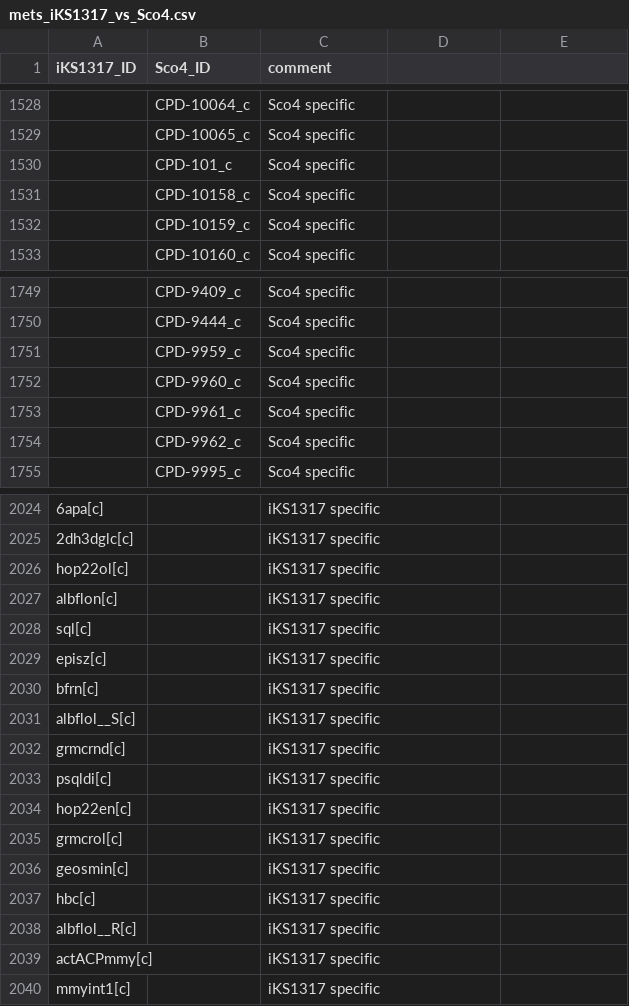
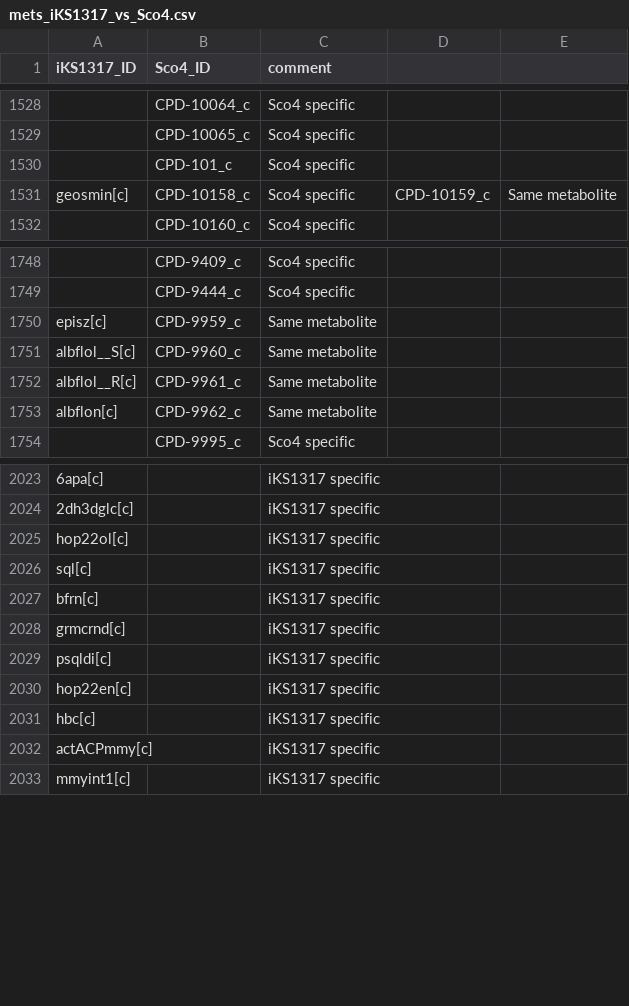
Before and after one commit to SysBioChalmers/Sco-GEM, a CSV file: ComplementaryData/curation/mets_iKS1317_vs_Sco4.csv, drawn as a sheet; only a part is shown, gaps mark what is left out; removed rows and columns are numbered as before the commit, all else as after; the diff covers the shown part only; the diff names each change by its address in the sheet, - before the commit and + after, or states it on an @@ line.

Commit message:
Imporved metabolite mapping

```diff
--- a/ComplementaryData/curation/mets_iKS1317_vs_Sco4.csv
+++ b/ComplementaryData/curation/mets_iKS1317_vs_Sco4.csv
-row 1531:  | CPD-10158_c | Sco4 specific
-row 1532:  | CPD-10159_c | Sco4 specific
+row 1531: geosmin[c] | CPD-10158_c | Sco4 specific | CPD-10159_c | Same metabolite
-row 1751:  | CPD-9959_c | Sco4 specific
-row 1752:  | CPD-9960_c | Sco4 specific
-row 1753:  | CPD-9961_c | Sco4 specific
-row 1754:  | CPD-9962_c | Sco4 specific
+row 1750: episz[c] | CPD-9959_c | Same metabolite
+row 1751: albflol__S[c] | CPD-9960_c | Same metabolite
+row 1752: albflol__R[c] | CPD-9961_c | Same metabolite
+row 1753: albflon[c] | CPD-9962_c | Same metabolite
-row 2027: albflon[c] |  | iKS1317 specific
-row 2029: episz[c] |  | iKS1317 specific
-row 2031: albflol__S[c] |  | iKS1317 specific
-row 2035: grmcrol[c] |  | iKS1317 specific
-row 2036: geosmin[c] |  | iKS1317 specific
-row 2038: albflol__R[c] |  | iKS1317 specific
```
Also changed, not shown: 1 added row and 1 removed row elsewhere in this file, 1 other file.
